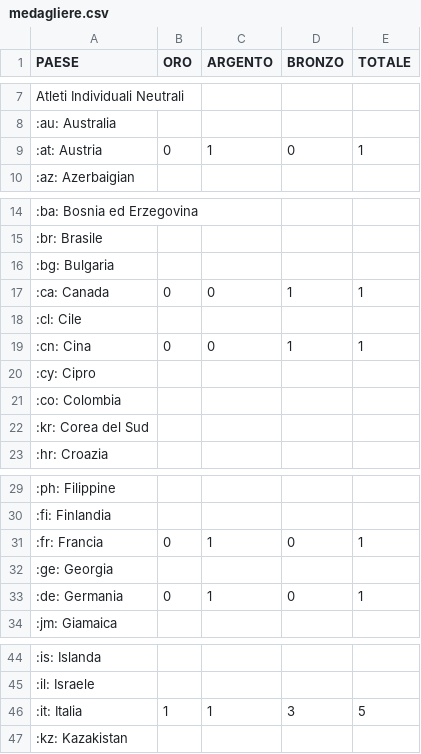
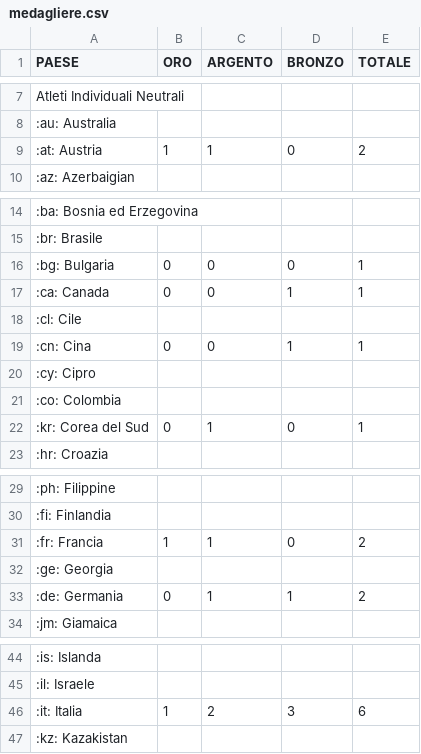
Before and after one commit to fabioamato77/medagliere, a CSV file: medagliere.csv, drawn as a sheet; only a part is shown, gaps mark what is left out.

Commit message:
Update medagliere.csv

```diff
--- a/medagliere.csv
+++ b/medagliere.csv
@@ -8,3 +8,3 @@ PAESE;ORO;ARGENTO;BRONZO;TOTALE
 	:au: Australia;;;;
-	:at: Austria;0;1;0;1
+	:at: Austria;1;1;0;2
 	:az: Azerbaigian;;;;
@@ -15,3 +15,3 @@ PAESE;ORO;ARGENTO;BRONZO;TOTALE
 	:br: Brasile;;;;
-	:bg: Bulgaria;;;;
+	:bg: Bulgaria;0;0;0;1
 	:ca: Canada;0;0;1;1
@@ -21,3 +21,3 @@ PAESE;ORO;ARGENTO;BRONZO;TOTALE
 	:co: Colombia;;;;
-	:kr: Corea del Sud;;;;
+	:kr: Corea del Sud;0;1;0;1
 	:hr: Croazia;;;;
@@ -30,5 +30,5 @@ PAESE;ORO;ARGENTO;BRONZO;TOTALE
 	:fi: Finlandia;;;;
-	:fr: Francia;0;1;0;1
+	:fr: Francia;1;1;0;2
 	:ge: Georgia;;;;
-	:de: Germania;0;1;0;1
+	:de: Germania;0;1;1;2
 	:jm: Giamaica;;;;
@@ -45,3 +45,3 @@ PAESE;ORO;ARGENTO;BRONZO;TOTALE
 	:il: Israele;;;;
-	:it: Italia;1;1;3;5
+	:it: Italia;1;2;3;6
 	:kz: Kazakistan;;;;
```
